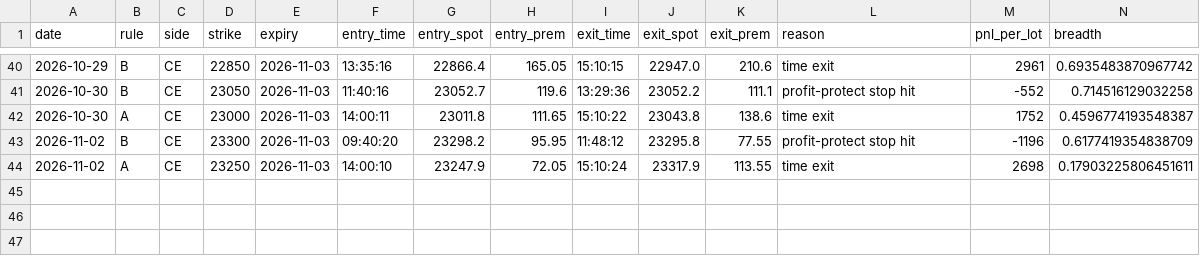
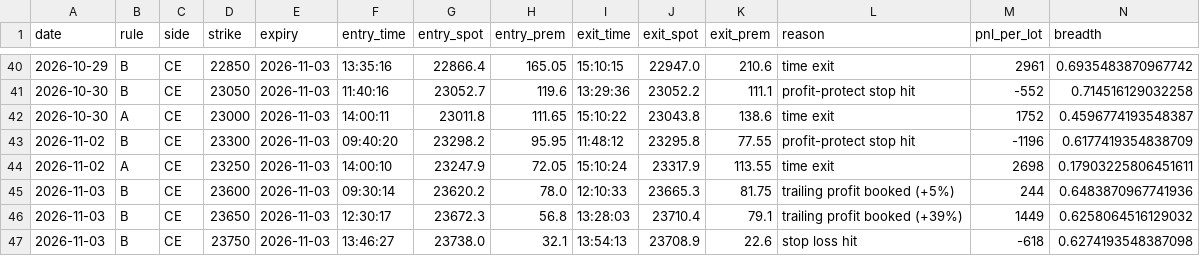
Before and after one commit to deepaknarsaria/nifty-signals, a CSV file: paper_trades.csv, drawn as a sheet; only a part is shown, gaps mark what is left out; rows hold the shown columns only; the diff names each change by its address in the sheet, - before the commit and + after, or states it on an @@ line.

```diff
--- a/paper_trades.csv
+++ b/paper_trades.csv
+row 45: 2026-11-03 | B | CE | 23600 | 2026-11-03 | 09:30:14 | 23620.2 | 78.0 | 12:10:33 | 23665.3 | 81.75 | trailing profit booked (+5%) | 244 | 0.6483870967741936
+row 46: 2026-11-03 | B | CE | 23650 | 2026-11-03 | 12:30:17 | 23672.3 | 56.8 | 13:28:03 | 23710.4 | 79.1 | trailing profit booked (+39%) | 1449 | 0.6258064516129032
+row 47: 2026-11-03 | B | CE | 23750 | 2026-11-03 | 13:46:27 | 23738.0 | 32.1 | 13:54:13 | 23708.9 | 22.6 | stop loss hit | -618 | 0.6274193548387098
```
Also changed, not shown: hedge_trades.csv, lab_results.csv, 3 other files.
